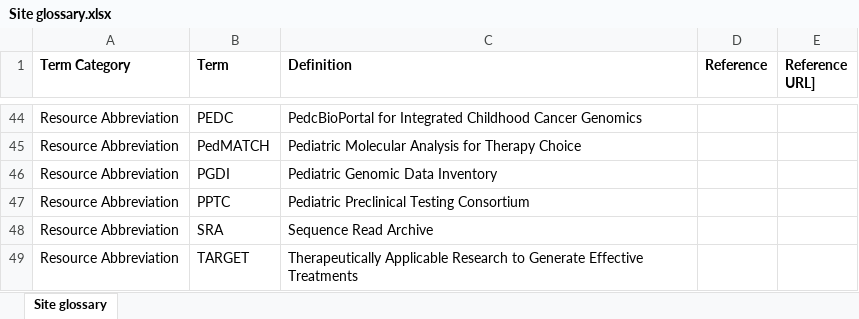
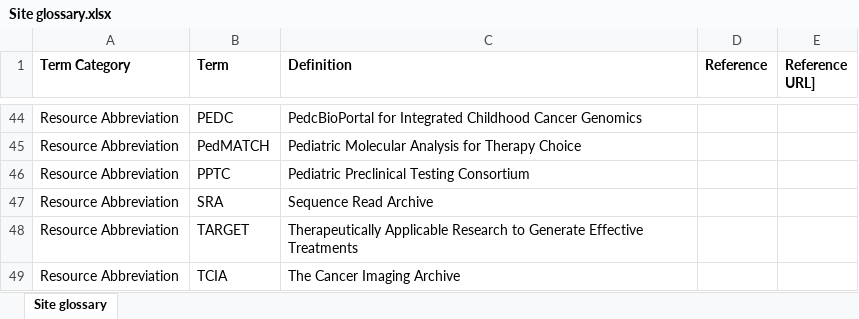
Before and after one commit to CBIIT/CCDC-ETL, an Excel workbook: data_files/Site glossary.xlsx, sheet Site glossary, drawn as a sheet; only a part is shown, gaps mark what is left out; the shorter side is filled out with more unchanged rows; values as stored, in another font and other column widths than the file's, no borders; the diff names each change by its address in the sheet, - before the commit and + after, or states it on an @@ line.

Commit message:
Update PODCAT-726 feature: remove PGDI from Elasticsearch index for documentation search

```diff
--- a/data_files/Site glossary.xlsx (sheet Site glossary)
+++ b/data_files/Site glossary.xlsx (sheet Site glossary)
-row 46: Resource Abbreviation | PGDI | Pediatric Genomic Data Inventory
```
